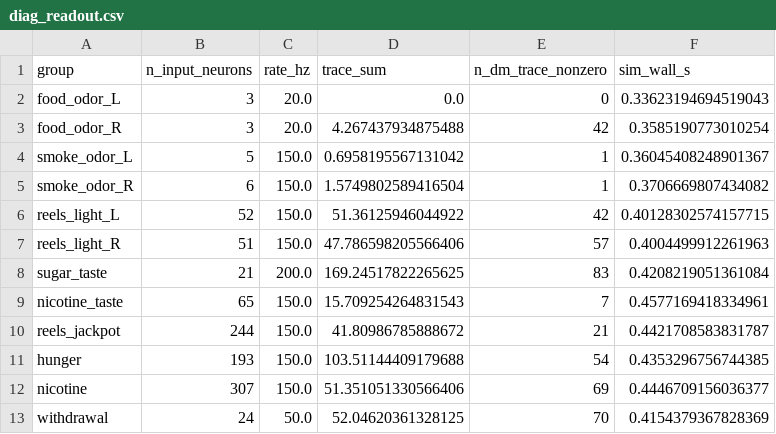
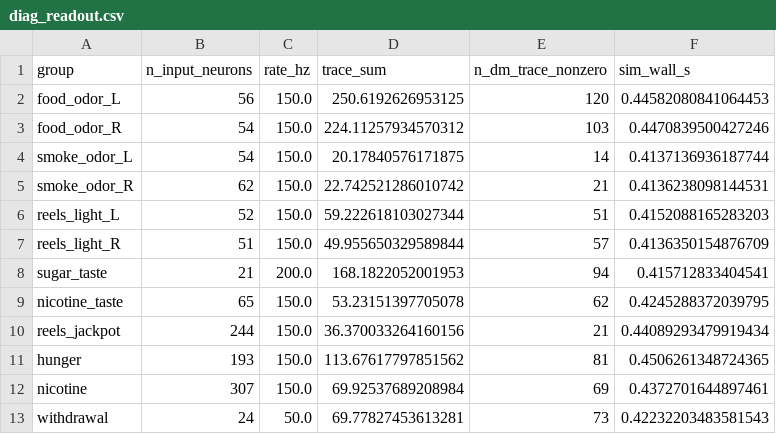
Before and after one commit to Vick1213/flybrain-rl, a CSV file: results/diag_readout.csv, drawn as a sheet.

```diff
--- a/results/diag_readout.csv
+++ b/results/diag_readout.csv
@@ -1,13 +1,13 @@
 group,n_input_neurons,rate_hz,trace_sum,n_dm_trace_nonzero,sim_wall_s
-food_odor_L,3,20.0,0.0,0,0.33623194694519043
-food_odor_R,3,20.0,4.267437934875488,42,0.3585190773010254
-smoke_odor_L,5,150.0,0.6958195567131042,1,0.36045408248901367
-smoke_odor_R,6,150.0,1.5749802589416504,1,0.3706669807434082
-reels_light_L,52,150.0,51.36125946044922,42,0.40128302574157715
-reels_light_R,51,150.0,47.786598205566406,57,0.4004499912261963
-sugar_taste,21,200.0,169.24517822265625,83,0.4208219051361084
-nicotine_taste,65,150.0,15.709254264831543,7,0.4577169418334961
-reels_jackpot,244,150.0,41.80986785888672,21,0.4421708583831787
-hunger,193,150.0,103.51144409179688,54,0.4353296756744385
-nicotine,307,150.0,51.351051330566406,69,0.4446709156036377
-withdrawal,24,50.0,52.04620361328125,70,0.4154379367828369
+food_odor_L,56,150.0,250.6192626953125,120,0.44582080841064453
+food_odor_R,54,150.0,224.11257934570312,103,0.4470839500427246
+smoke_odor_L,54,150.0,20.17840576171875,14,0.4137136936187744
+smoke_odor_R,62,150.0,22.742521286010742,21,0.4136238098144531
+reels_light_L,52,150.0,59.222618103027344,51,0.4152088165283203
+reels_light_R,51,150.0,49.955650329589844,57,0.4136350154876709
+sugar_taste,21,200.0,168.1822052001953,94,0.415712833404541
+nicotine_taste,65,150.0,53.23151397705078,62,0.4245288372039795
+reels_jackpot,244,150.0,36.370033264160156,21,0.44089293479919434
+hunger,193,150.0,113.67617797851562,81,0.4506261348724365
+nicotine,307,150.0,69.92537689208984,69,0.4372701644897461
+withdrawal,24,50.0,69.77827453613281,73,0.42232203483581543
```
Also changed, not shown: 15 other files.
